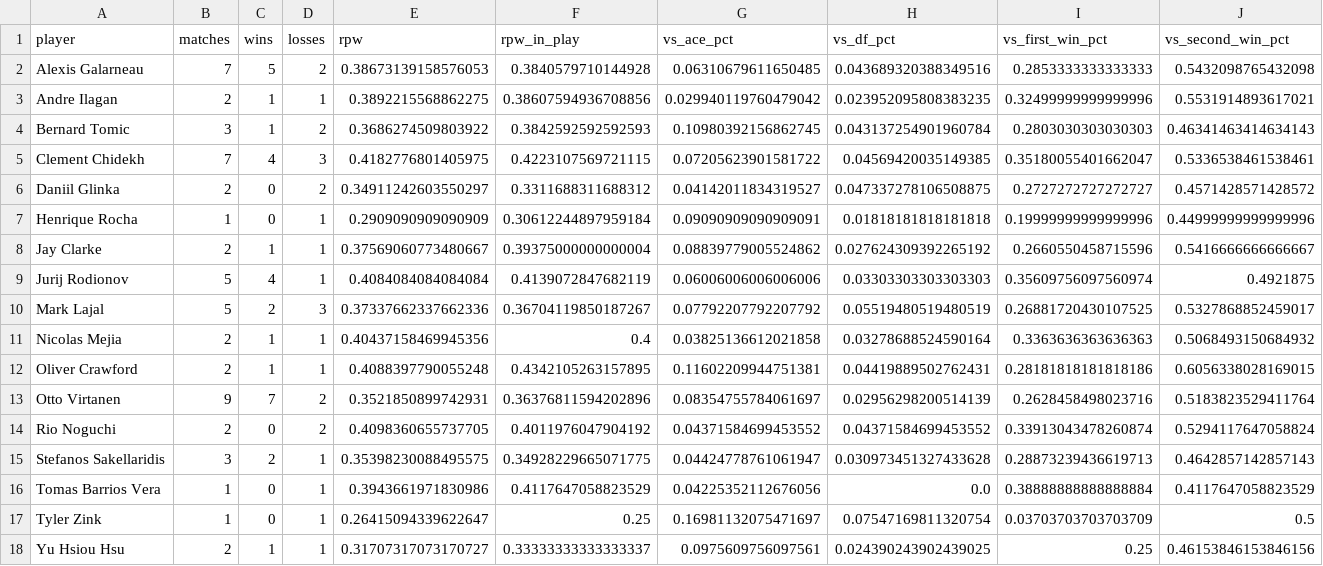
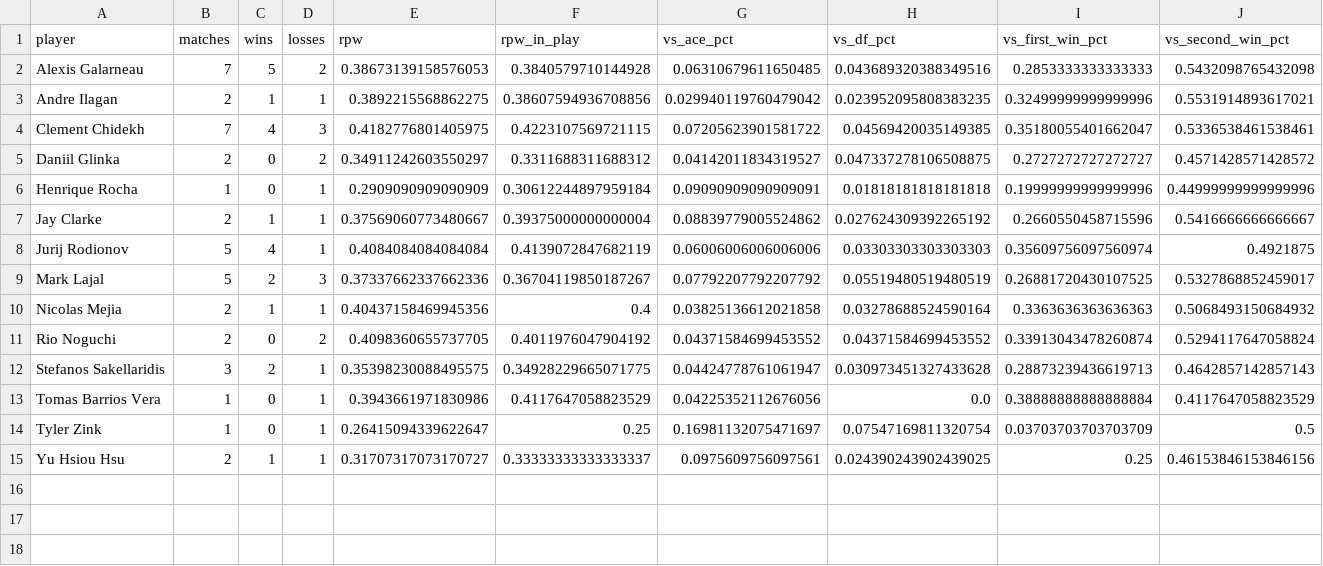
Before and after one commit to karlewaczko/TennisSharpBot, a CSV file: data/processed/ta_leaders_atp_challenger_return_grass.csv, drawn as a sheet; only a part is shown; rows hold the shown columns only; the diff names each change by its address in the sheet, - before the commit and + after, or states it on an @@ line.

```diff
--- a/data/processed/ta_leaders_atp_challenger_return_grass.csv
+++ b/data/processed/ta_leaders_atp_challenger_return_grass.csv
-row 4: Bernard Tomic | 3 | 1 | 2 | 0.3686274509803922 | 0.3842592592592593 | 0.10980392156862745 | 0.043137254901960784 | 0.2803030303030303 | 0.46341463414634143
-row 12: Oliver Crawford | 2 | 1 | 1 | 0.4088397790055248 | 0.4342105263157895 | 0.11602209944751381 | 0.04419889502762431 | 0.28181818181818186 | 0.6056338028169015
-row 13: Otto Virtanen | 9 | 7 | 2 | 0.3521850899742931 | 0.36376811594202896 | 0.08354755784061697 | 0.02956298200514139 | 0.2628458498023716 | 0.5183823529411764
```
Also changed, not shown: data/processed/ta_elo_atp_general.csv, data/processed/ta_elo_current.csv, 55 other files.
